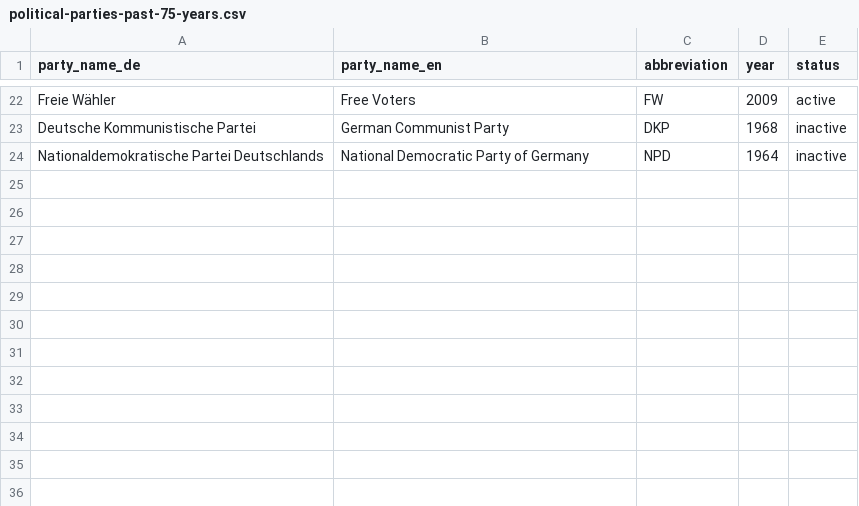
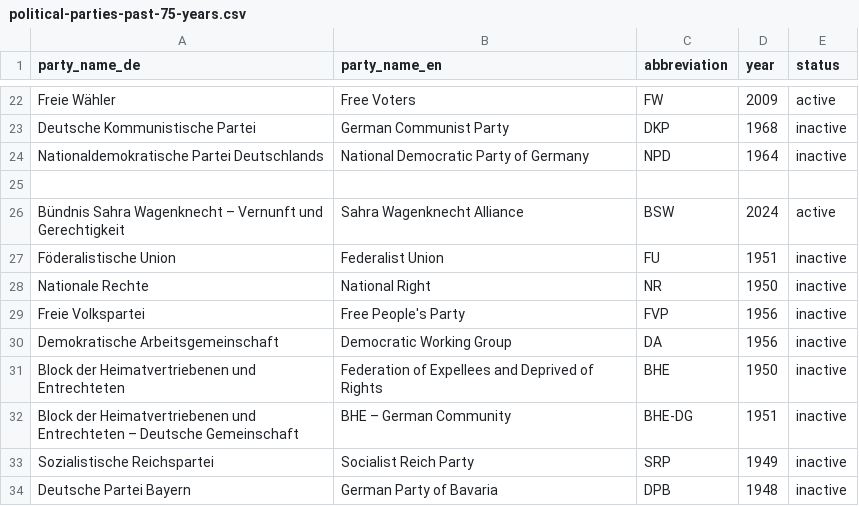
Before and after one commit to atorkayesh/Bundestag_Dataset, a CSV file: docs/political-parties-past-75-years.csv, drawn as a sheet; only a part is shown, gaps mark what is left out.

Commit message:
Recover party labels parked in the location field
b_02 sends a parenthetical to `party` only when it matches the vocabulary
loaded from docs/political-parties-past-75-years.csv; anything else falls
through to `location`, because the first ambiguous qualifier in
"Schmidt (Hitzhofen) (GRUENE)" really is a place. Every parliamentary group
missing from that CSV therefore ended up filed as a location with a null
party.

  236  BSW        WP20 - Sahra Wagenknecht's group, a current formation,
                  invisible to any party-based analysis of the last term
  260  FU         WP01 - Foederalistische Union
  130  DP/FVP     WP02
   66  FVP        WP02 - Freie Volkspartei
   41  NR         WP01 - Nationale Rechte
   32  BHE-DG, 30 DA, plus SRP, BHE, DPB

The nine missing groups are added to the parties CSV, which fixes b_02 for
anything parsed from now on. A new f_01 stage 2g repairs the records already
built, without a full b_02 re-run, reading docs/location_is_party.csv. It
only ever fills a party that is missing, never overwrites one b_02 resolved.

The same table catches OCR manglings of labels that ARE in the vocabulary -
"CDU/CS U", "CDTJ/CSU", "F.D.P:", "GRUeNE" - and nineteen qualifiers where an
unclosed bracket fused a place and a party, "Hamburg (SPD", which are split
back into both fields. It also clears 267 surviving "(B)" and "(D)" column
markers, which are neither place nor party.

925 speeches gain a party, 267 lose a spurious location.

Not mapped, deliberately, and recorded as comments in the file: Gast and
Hospitant markers, since affiliation is not membership and writing them into
`party` would silently promote them; abbreviations too short to attribute
with confidence; and rows where interjection text leaked into the
attribution, where the speaker itself is suspect.

Found while checking a query of role IS NULL AND party IS NULL. The "(2)" on
Dr. Reismann is a Z read as a 2 - he has 128 further speeches recorded as
Zentrum. Noted also: the parties CSV had no trailing newline, so appending
to it concatenated the first new row onto the NPD row and corrupted both.

```diff
--- a/docs/political-parties-past-75-years.csv
+++ b/docs/political-parties-past-75-years.csv
@@ -24 +24,11 @@ Deutsche Kommunistische Partei,German Communist Party,DKP,1968,inactive
 Nationaldemokratische Partei Deutschlands,National Democratic Party of Germany,NPD,1964,inactive
+
+Bündnis Sahra Wagenknecht – Vernunft und Gerechtigkeit,Sahra Wagenknecht Alliance,BSW,2024,active
+Föderalistische Union,Federalist Union,FU,1951,inactive
+Nationale Rechte,National Right,NR,1950,inactive
+Freie Volkspartei,Free People's Party,FVP,1956,inactive
+Demokratische Arbeitsgemeinschaft,Democratic Working Group,DA,1956,inactive
+Block der Heimatvertriebenen und Entrechteten,Federation of Expellees and Deprived of Rights,BHE,1950,inactive
+Block der Heimatvertriebenen und Entrechteten – Deutsche Gemeinschaft,BHE – German Community,BHE-DG,1951,inactive
+Sozialistische Reichspartei,Socialist Reich Party,SRP,1949,inactive
+Deutsche Partei Bayern,German Party of Bavaria,DPB,1948,inactive
```
Also changed, not shown: 3 other files.
